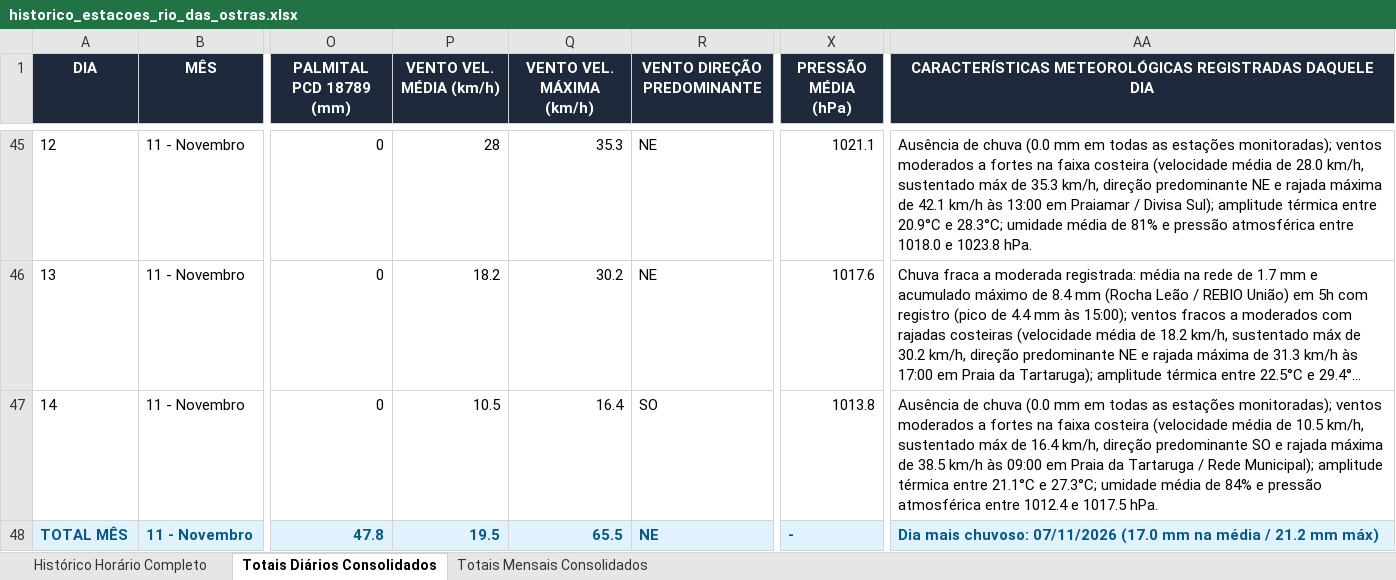
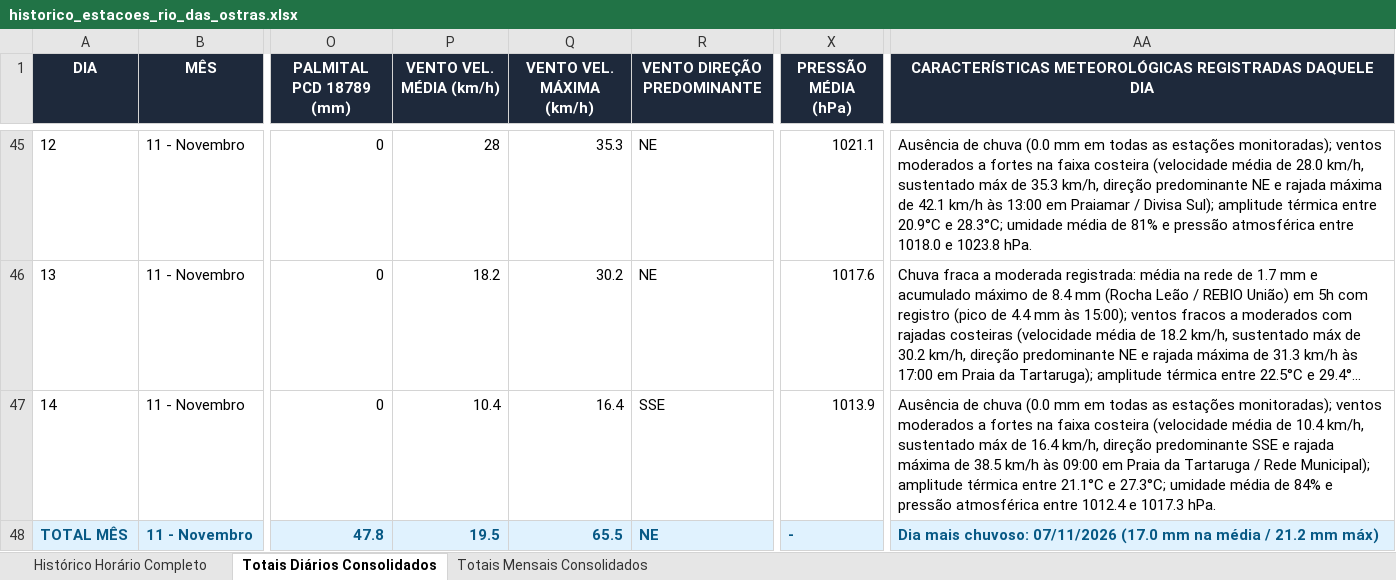
Before and after one commit to deborapessanha94-netizen/tempo-rio-das-ostras, an Excel workbook: docs/historico_estacoes_rio_das_ostras.xlsx, sheet Totais Diários Consolidados, drawn as a sheet; only a part is shown, gaps mark what is left out; long unchanged cells end in …; values as stored, in another font and other column widths than the file's, no borders; the diff names each change by its address in the sheet, - before the commit and + after, or states it on an @@ line.

```diff
--- a/docs/historico_estacoes_rio_das_ostras.xlsx (sheet Totais Diários Consolidados)
+++ b/docs/historico_estacoes_rio_das_ostras.xlsx (sheet Totais Diários Consolidados)
-P47 (VENTO VEL. MÉDIA (km/h)): 10.5
+P47 (VENTO VEL. MÉDIA (km/h)): 10.4
-R47 (VENTO DIREÇÃO PREDOMINANTE): SO
+R47 (VENTO DIREÇÃO PREDOMINANTE): SSE
-X47 (PRESSÃO MÉDIA (hPa)): 1013.8
+X47 (PRESSÃO MÉDIA (hPa)): 1013.9
-AA47: …média de 10.5 km/h, sustentado máx de 16.4 km/h, direção predominante SO e rajada máxima de 38.5 km/h às 09:00 em Praia da Tartaruga / Rede Municipal); amplitude térmica entre 21.1°C e 27.3°C; umidade média de 84% e pressão atmosférica entre 1012.4 e 1017.5 hPa.
+AA47: …média de 10.4 km/h, sustentado máx de 16.4 km/h, direção predominante SSE e rajada máxima de 38.5 km/h às 09:00 em Praia da Tartaruga / Rede Municipal); amplitude térmica entre 21.1°C e 27.3°C; umidade média de 84% e pressão atmosférica entre 1012.4 e 1017.3 hPa.
```
Also changed, not shown: sheet Histórico Horário Completo, 22 other files.
